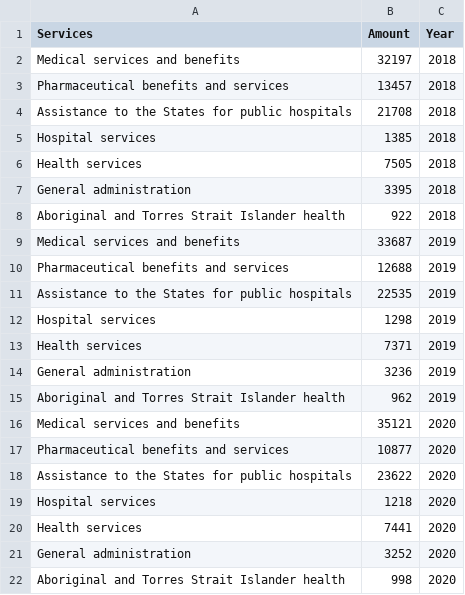
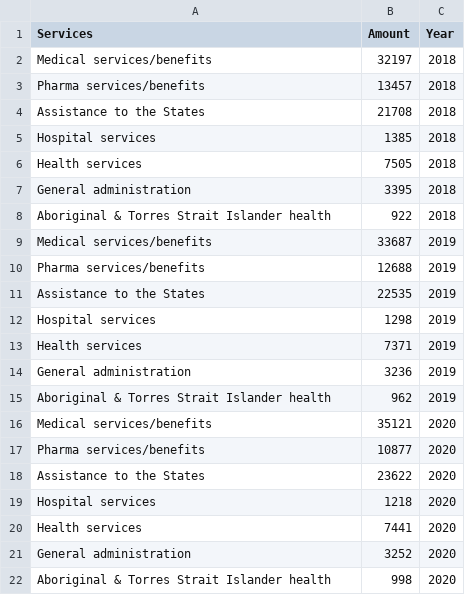
Before and after one commit to SriramVisw/week-10-hw, a CSV file: data/Healthcare Split.csv, drawn as a sheet.

Commit message:
Update Healthcare Split.csv

```diff
--- a/data/Healthcare Split.csv
+++ b/data/Healthcare Split.csv
@@ -1,5 +1,5 @@
 Services,Amount,Year
-Medical services and benefits, 32197,2018
-Pharmaceutical benefits and services, 13457,2018
-Assistance to the States for public hospitals, 21708,2018
+Medical services/benefits, 32197,2018
+Pharma services/benefits, 13457,2018
+Assistance to the States, 21708,2018
 Hospital services, 1385,2018
@@ -7,6 +7,6 @@ Health services, 7505,2018
 General administration, 3395,2018
-Aboriginal and Torres Strait Islander health, 922,2018
-Medical services and benefits, 33687,2019
-Pharmaceutical benefits and services, 12688,2019
-Assistance to the States for public hospitals, 22535,2019
+Aboriginal & Torres Strait Islander health, 922,2018
+Medical services/benefits, 33687,2019
+Pharma services/benefits, 12688,2019
+Assistance to the States, 22535,2019
 Hospital services, 1298,2019
@@ -14,6 +14,6 @@ Health services, 7371,2019
 General administration, 3236,2019
-Aboriginal and Torres Strait Islander health, 962,2019
-Medical services and benefits, 35121,2020
-Pharmaceutical benefits and services, 10877,2020
-Assistance to the States for public hospitals, 23622,2020
+Aboriginal & Torres Strait Islander health, 962,2019
+Medical services/benefits, 35121,2020
+Pharma services/benefits, 10877,2020
+Assistance to the States, 23622,2020
 Hospital services, 1218,2020
@@ -21,2 +21,2 @@ Health services, 7441,2020
 General administration, 3252,2020
-Aboriginal and Torres Strait Islander health, 998,2020
+Aboriginal & Torres Strait Islander health, 998,2020
```
